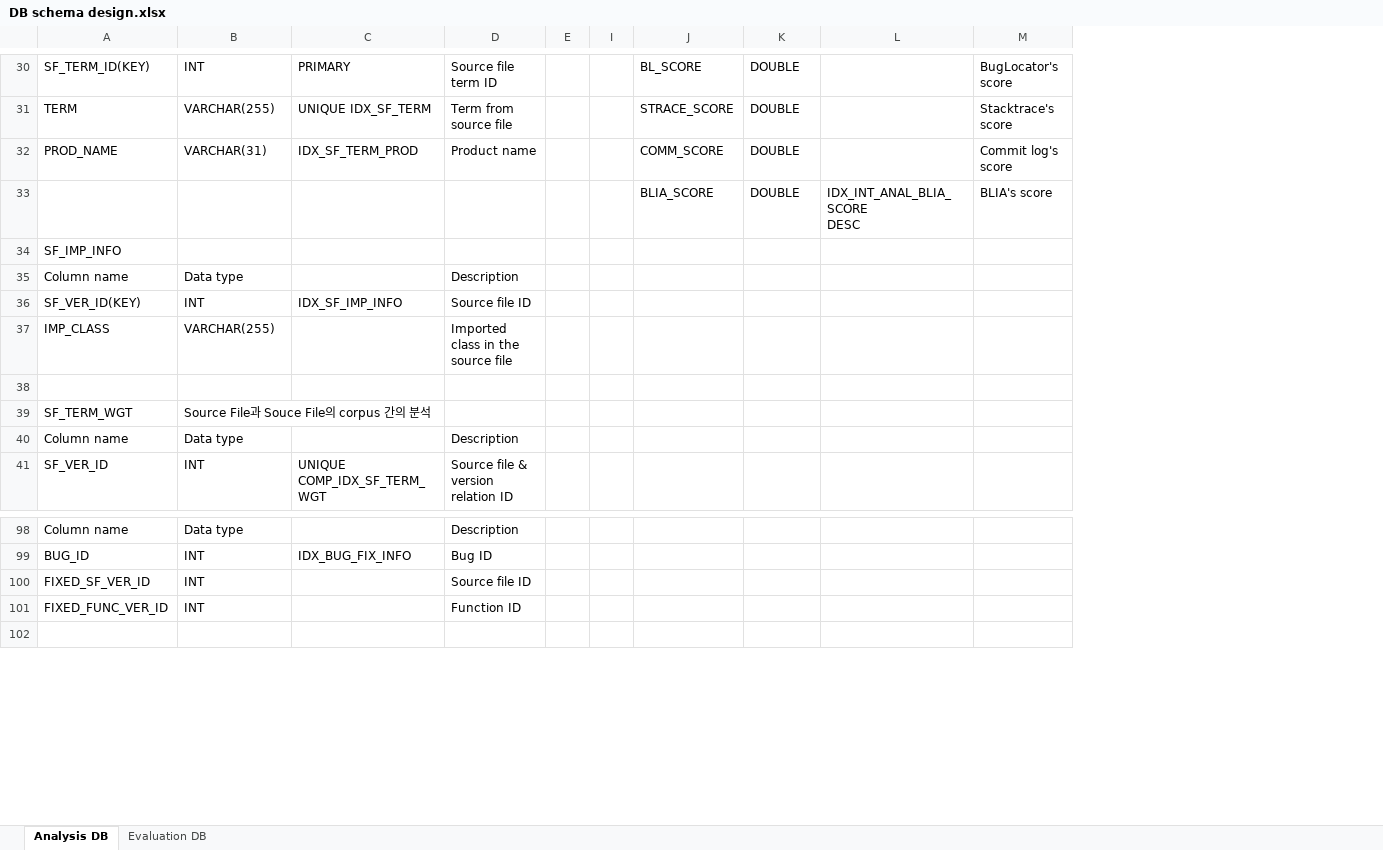
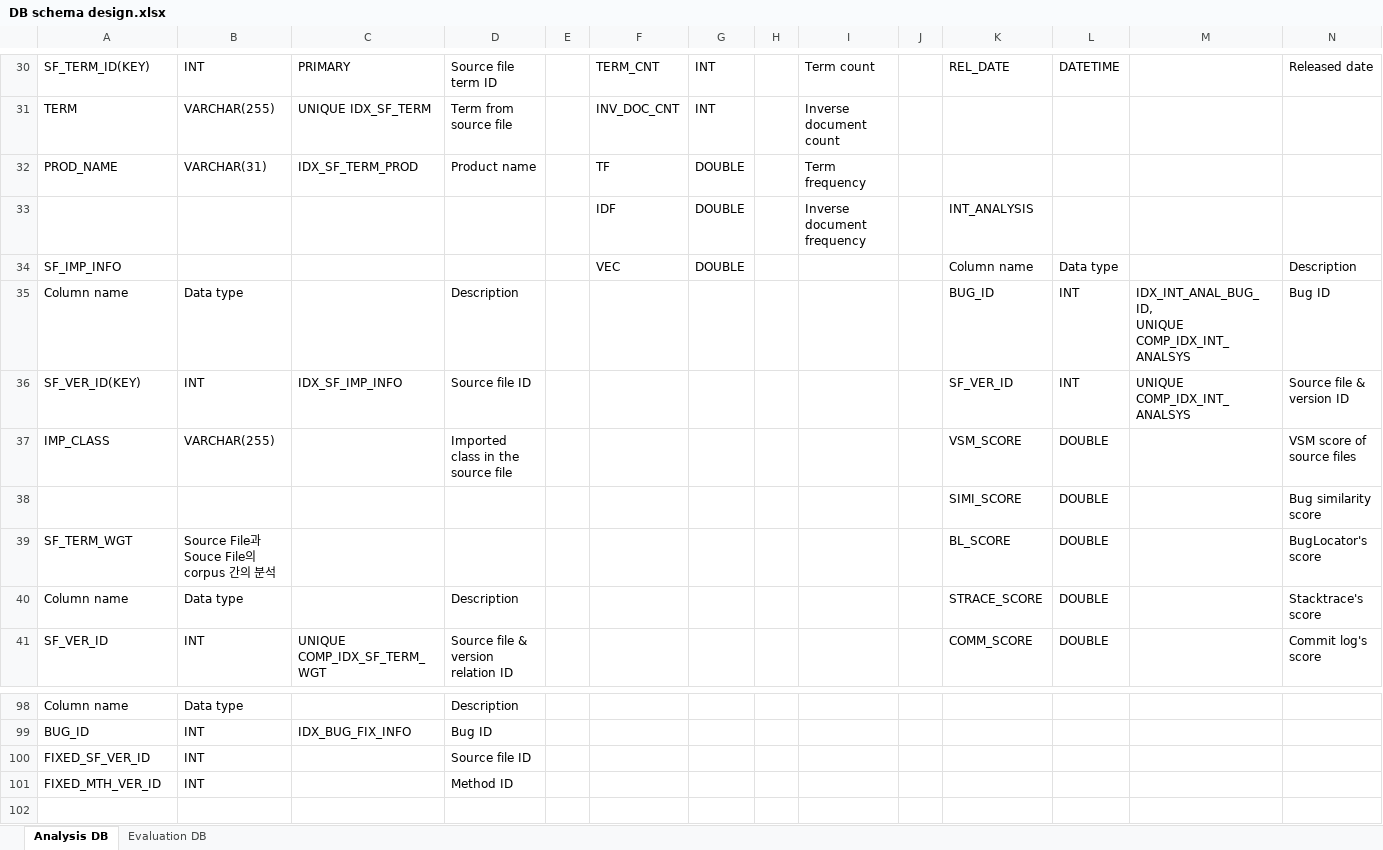
Before and after one commit to klausyoum/BLIA, an Excel workbook: doc/DB schema design.xlsx, sheet Analysis DB, drawn as a sheet; only a part is shown, gaps mark what is left out; values as stored, in another font and other column widths than the file's, no cell formats; removed rows and columns are numbered as before the commit, all else as after; ↵ is a line break in a cell; the diff covers the shown part only; the diff names each change by its address in the sheet, - before the commit and + after, or states it on an @@ line.

Commit message:
Tables added and extended to method level's bug localization

```diff
--- a/doc/DB schema design.xlsx (sheet Analysis DB)
+++ b/doc/DB schema design.xlsx (sheet Analysis DB)
@@ column F unhidden, rows 30-32: TERM_CNT | INV_DOC_CNT | TF @@
@@ column G unhidden, rows 30-32: INT | INT | DOUBLE @@
@@ column H unhidden, empty @@
+column I, rows 30-32: Term count | Inverse document count | Term frequency
-K30: BL_SCORE
+K30: REL_DATE
-L30: DOUBLE
+L30: DATETIME
-N30: BugLocator's score
+N30: Released date
-K31: STRACE_SCORE
+K31: (empty)
-L31:L32: DOUBLE
+L31:L32: (empty)
-N31: Stacktrace's score
+N31: (empty)
-K32: COMM_SCORE
+K32: (empty)
-N32: Commit log's score
+N32: (empty)
-row 33:  |  |  |  |  |  | BLIA_SCORE | DOUBLE | IDX_INT_ANAL_BLIA_SCORE ↵ DESC | BLIA's score
-row 34: SF_IMP_INFO
+row 33:  |  |  |  |  | IDF | DOUBLE |  | Inverse document frequency |  | INT_ANALYSIS
+row 34: SF_IMP_INFO |  |  |  |  | VEC | DOUBLE |  |  |  | Column name | Data type |  | Description
-K35: (empty)
+K35: BUG_ID
-L35:L36: (empty)
+L35:L36: INT
-M35: (empty)
+M35: IDX_INT_ANAL_BUG_ID, ↵ UNIQUE COMP_IDX_INT_ANALSYS
-N35: (empty)
+N35: Bug ID
-K36: (empty)
+K36: SF_VER_ID
-M36: (empty)
+M36: UNIQUE COMP_IDX_INT_ANALSYS
-N36: (empty)
+N36: Source file & version ID
-K37: (empty)
+K37: VSM_SCORE
-L37: (empty)
+L37: DOUBLE
-N37: (empty)
+N37: VSM score of source files
-row 38: (empty)
+row 38:  |  |  |  |  |  |  |  |  |  | SIMI_SCORE | DOUBLE |  | Bug similarity score
-K39: (empty)
+K39: BL_SCORE
-L39:L41: (empty)
+L39:L41: DOUBLE
-N39: (empty)
+N39: BugLocator's score
-K40: (empty)
+K40: STRACE_SCORE
-N40: (empty)
+N40: Stacktrace's score
-K41: (empty)
+K41: COMM_SCORE
-N41: (empty)
+N41: Commit log's score
-A101: FIXED_FUNC_VER_ID
+A101: FIXED_MTH_VER_ID
-D101: Function ID
+D101: Method ID
```
Also changed, not shown: 3 added rows, 3 removed rows and 46 edited cells elsewhere in this sheet, cell formats, hidden cells.
